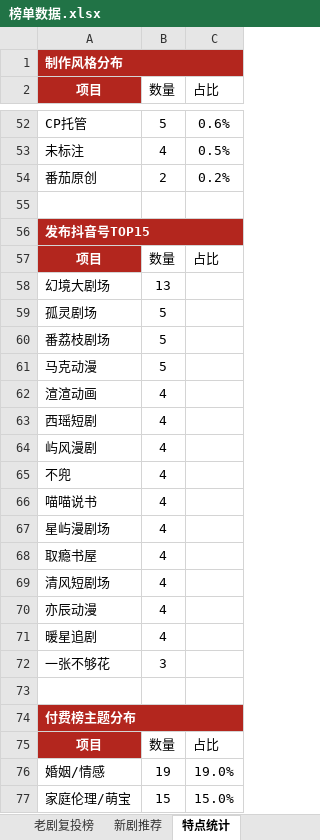
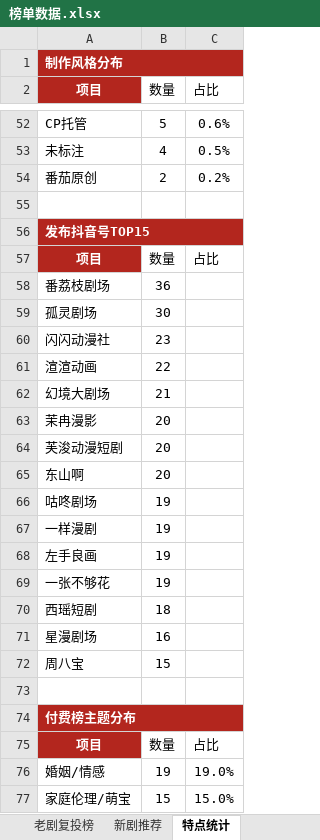
Before and after one commit to 2m247cdz9k-design/tomato-drama-rankings, an Excel workbook: 榜单数据.xlsx, sheet 特点统计, drawn as a sheet; only a part is shown, gaps mark what is left out; values as stored, in another font and other column widths than the file's, no borders; removed rows and columns are numbered as before the commit, all else as after; the diff names each change by its address in the sheet, - before the commit and + after, or states it on an @@ line.

```diff
--- a/榜单数据.xlsx (sheet 特点统计)
+++ b/榜单数据.xlsx (sheet 特点统计)
-row 58: 幻境大剧场 | 13
-row 59: 孤灵剧场 | 5
-B58 (数量): 5
+B58 (数量): 36
-row 61: 马克动漫 | 5
+row 59: 孤灵剧场 | 30
+row 60: 闪闪动漫社 | 23
-B61 (数量): 4
+B61 (数量): 22
-row 63: 西瑶短剧 | 4
-row 64: 屿风漫剧 | 4
-row 65: 不兜 | 4
-row 66: 喵喵说书 | 4
-row 67: 星屿漫剧场 | 4
-row 68: 取瘾书屋 | 4
-row 69: 清风短剧场 | 4
-row 70: 亦辰动漫 | 4
-row 71: 暖星追剧 | 4
+row 62: 幻境大剧场 | 21
+row 63: 茉冉漫影 | 20
+row 64: 芙浚动漫短剧 | 20
+row 65: 东山啊 | 20
+row 66: 咕咚剧场 | 19
+row 67: 一样漫剧 | 19
+row 68: 左手良画 | 19
-B69 (数量): 3
+B69 (数量): 19
+row 70: 西瑶短剧 | 18
+row 71: 星漫剧场 | 16
+row 72: 周八宝 | 15
```
Also changed, not shown: sheet 新剧推荐, 2 other files.
